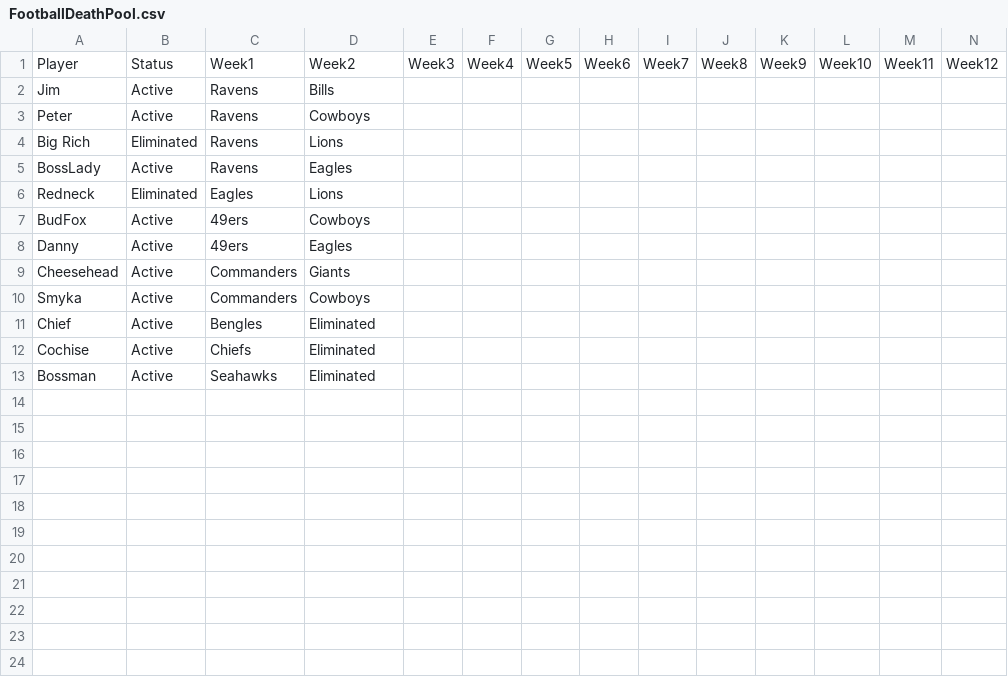
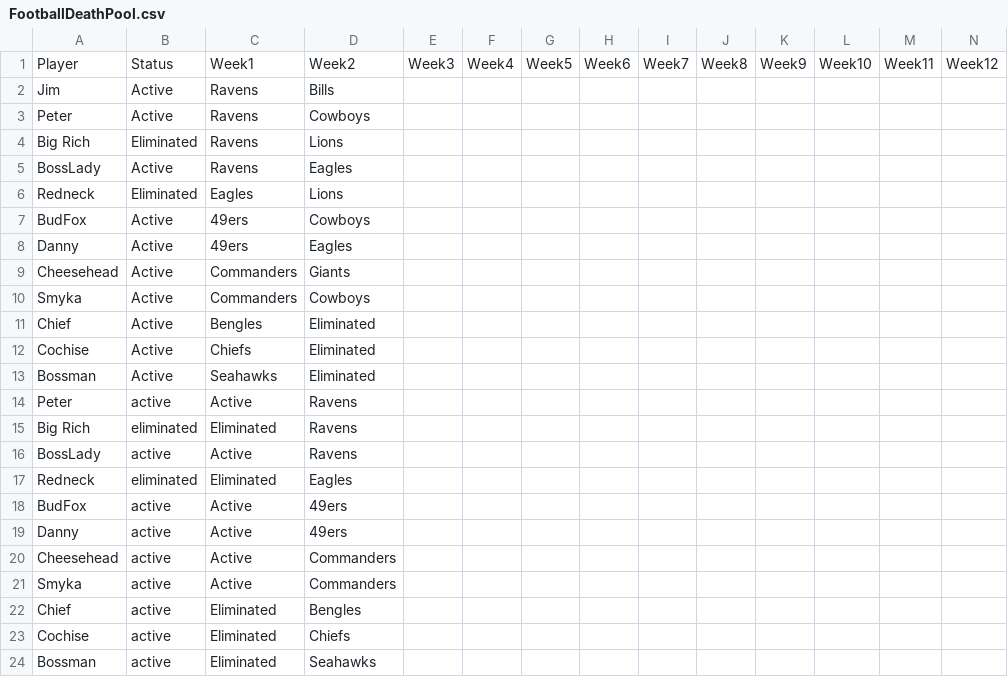
Before and after one commit to bwal3822/FootballDeathPool, a CSV file: data/FootballDeathPool.csv, drawn as a sheet; only a part is shown; rows hold the shown columns only; the diff names each change by its address in the sheet, - before the commit and + after, or states it on an @@ line.

```diff
--- a/data/FootballDeathPool.csv
+++ b/data/FootballDeathPool.csv
+row 14: Peter | active | Active | Ravens
+row 15: Big Rich | eliminated | Eliminated | Ravens
+row 16: BossLady | active | Active | Ravens
+row 17: Redneck | eliminated | Eliminated | Eagles
+row 18: BudFox | active | Active | 49ers
+row 19: Danny | active | Active | 49ers
+row 20: Cheesehead | active | Active | Commanders
+row 21: Smyka | active | Active | Commanders
+row 22: Chief | active | Eliminated | Bengles
+row 23: Cochise | active | Eliminated | Chiefs
+row 24: Bossman | active | Eliminated | Seahawks
```
Also changed, not shown: 1 other file.
